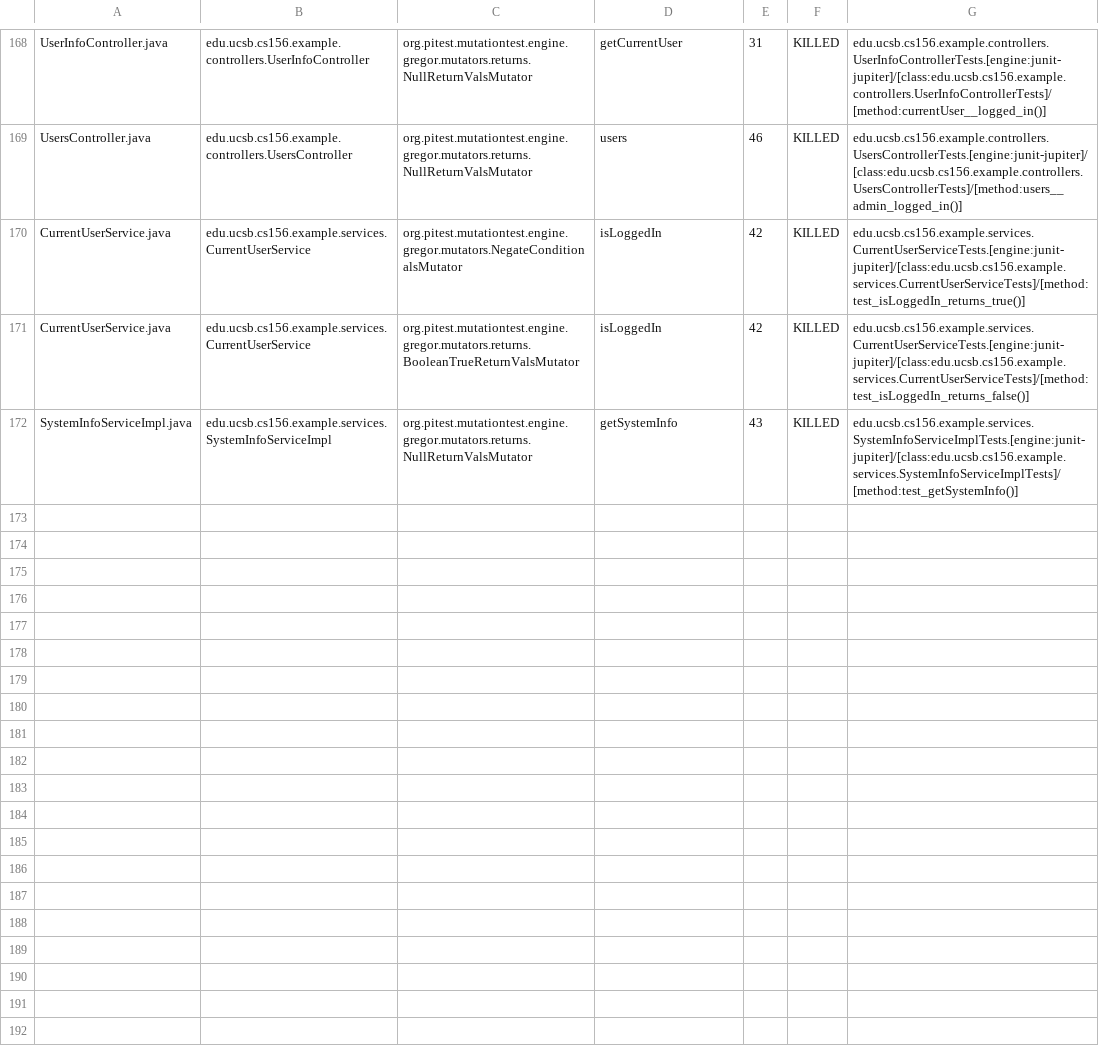
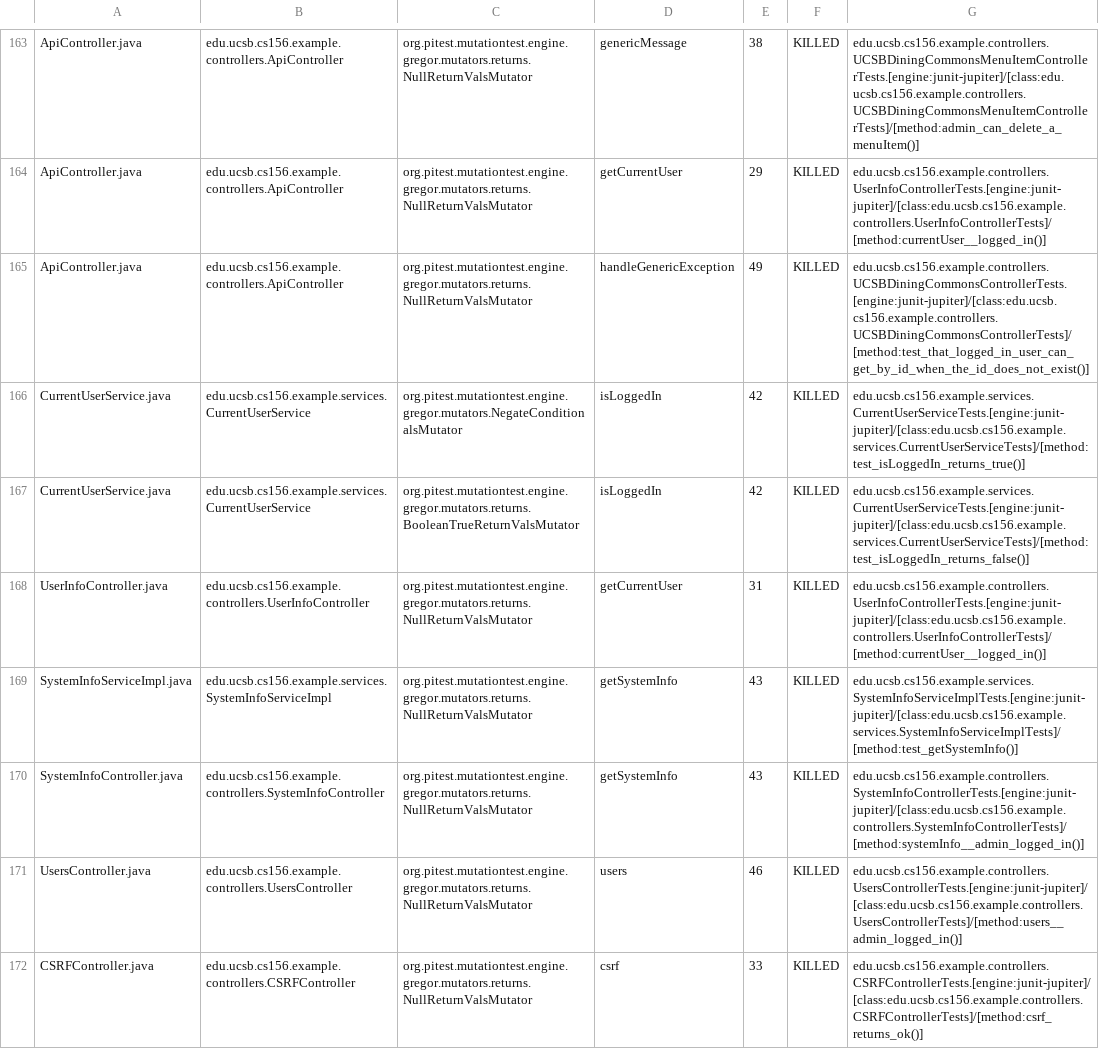
Before and after one commit to ucsb-cs156-f24/team02-f24-01, a CSV file: prs/136/pitest/mutations.csv, drawn as a sheet; only a part is shown, gaps mark what is left out; addresses are those after the commit; the diff covers the shown part only; the diff names each change by its address in the sheet, - before the commit and + after, or states it on an @@ line.

Commit message:
Deploying to gh-pages from @ ucsb-cs156-f24/team02-f24-01@11d4944c9cc689b2cb9ee13286ea62dd8dbd7210 🚀

```diff
--- a/prs/136/pitest/mutations.csv
+++ b/prs/136/pitest/mutations.csv
-A163: UserInfoController.java
+A163: ApiController.java
-B163: edu.ucsb.cs156.example.controllers.UserInfoController
+B163: edu.ucsb.cs156.example.controllers.ApiController
-D163: getCurrentUser
+D163: genericMessage
-E163: 31
+E163: 38
-G163: edu.ucsb.cs156.example.controllers.UserInfoControllerTests.[engine:junit-jupiter]/[class:edu.ucsb.cs156.example.controllers.UserInfoControllerTests]/[method:currentUser__logged_in()]
+G163: edu.ucsb.cs156.example.controllers.UCSBDiningCommonsMenuItemControllerTests.[engine:junit-jupiter]/[class:edu.ucsb.cs156.example.controllers.UCSBDiningCommonsMenuItemControllerTests]/[method:admin_can_delete_a_menuItem()]
@@ row 2 moved to row 164: ApiController.java @@
-A165: UsersController.java
+A165: ApiController.java
-B165: edu.ucsb.cs156.example.controllers.UsersController
+B165: edu.ucsb.cs156.example.controllers.ApiController
-D165: users
+D165: handleGenericException
-E165: 46
+E165: 49
-G165: edu.ucsb.cs156.example.controllers.UsersControllerTests.[engine:junit-jupiter]/[class:edu.ucsb.cs156.example.controllers.UsersControllerTests]/[method:users__admin_logged_in()]
+G165: edu.ucsb.cs156.example.controllers.UCSBDiningCommonsControllerTests.[engine:junit-jupiter]/[class:edu.ucsb.cs156.example.controllers.UCSBDiningCommonsControllerTests]/[method:test_that_logged_in_user_can_get_by_id_when_the_id_does_not_exist()]
+row 168: UserInfoController.java | edu.ucsb.cs156.example.controllers.UserInfoController | org.pitest.mutationtest.engine.gregor.mutators.returns.NullReturnValsMutator | getCurrentUser | 31 | KILLED | edu.ucsb.cs156.example.controllers.UserInfoControllerTests.[engine:junit-jupiter]/[class:edu.ucsb.cs156.example.controllers.UserInfoControllerTests]/[method:currentUser__logged_in()]
@@ row 79 moved to row 170: SystemInfoController.java @@
+row 171: UsersController.java | edu.ucsb.cs156.example.controllers.UsersController | org.pitest.mutationtest.engine.gregor.mutators.returns.NullReturnValsMutator | users | 46 | KILLED | edu.ucsb.cs156.example.controllers.UsersControllerTests.[engine:junit-jupiter]/[class:edu.ucsb.cs156.example.controllers.UsersControllerTests]/[method:users__admin_logged_in()]
@@ row 4 moved to row 172: CSRFController.java @@
```
Also changed, not shown: 2 removed rows and 86 moved rows elsewhere in this file, 17 other files.
